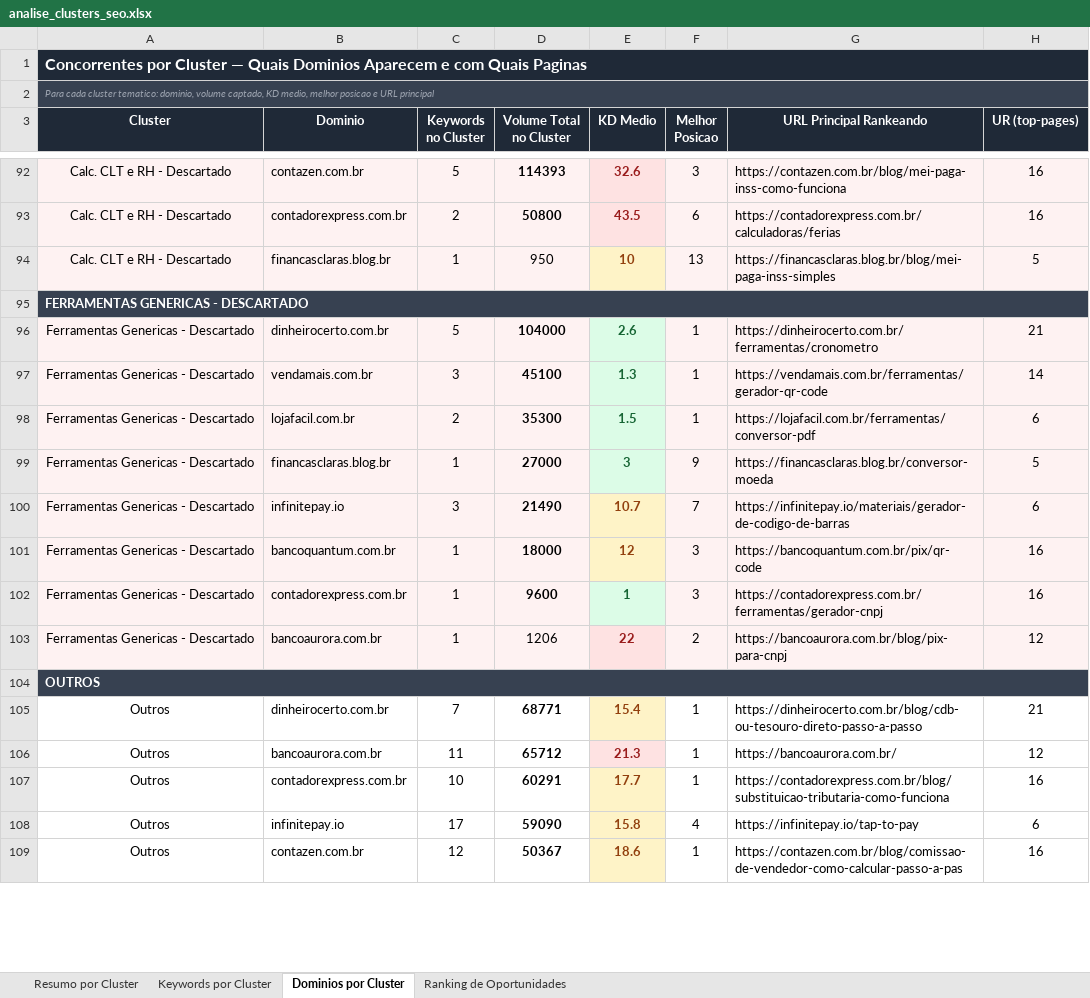
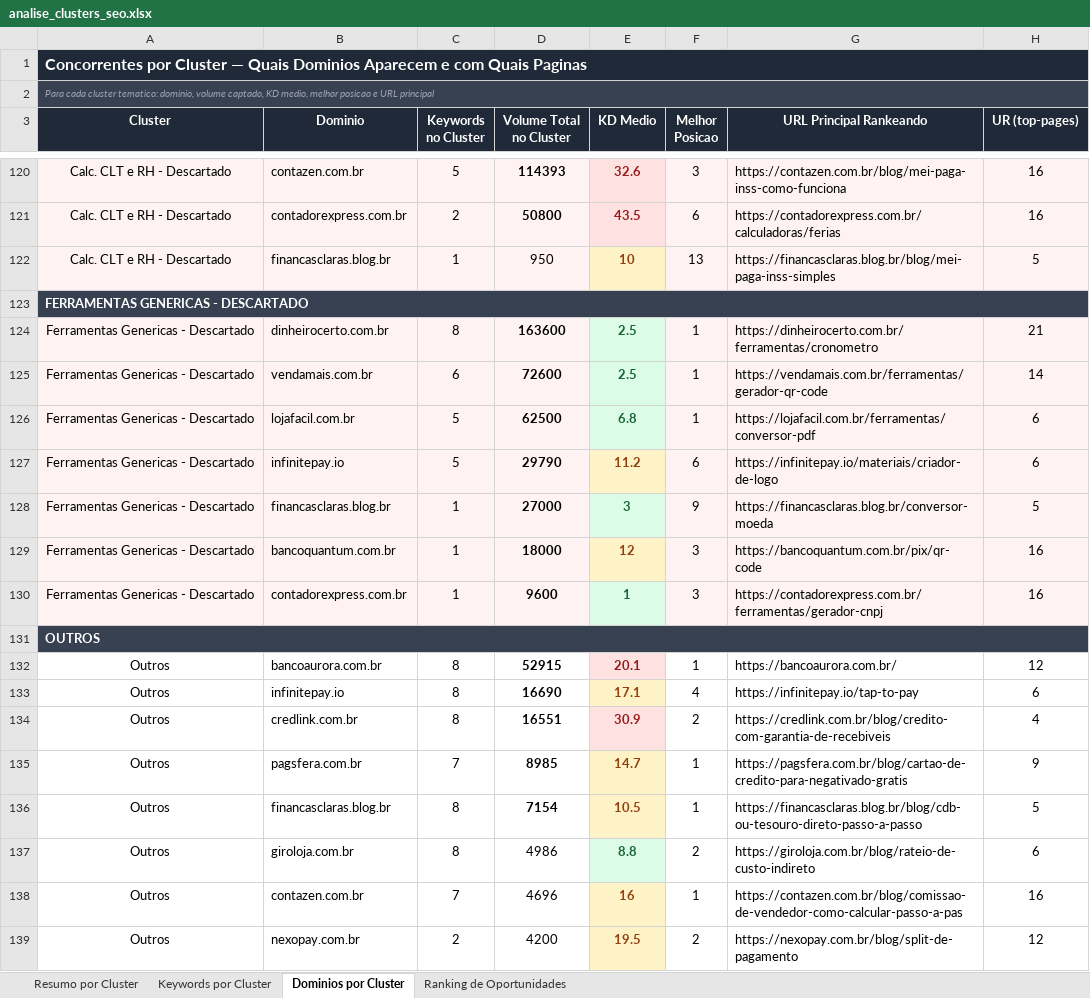
Before and after one commit to joaogobira/testetecnico_cw_inbound, an Excel workbook: candidato/dataset/analise_clusters_seo.xlsx, sheet Dominios por Cluster, drawn as a sheet; only a part is shown, gaps mark what is left out; values as stored, in another font and other column widths than the file's, no borders; removed rows and columns are numbered as before the commit, all else as after; the diff covers the shown part only; the diff names each change by its address in the sheet, - before the commit and + after, or states it on an @@ line.

Commit message:
- Expansao de clusters SEO 7 novos grupos descobertos em Outros reducao de residual 2026-08-20 18:16

```diff
--- a/candidato/dataset/analise_clusters_seo.xlsx (sheet Dominios por Cluster)
+++ b/candidato/dataset/analise_clusters_seo.xlsx (sheet Dominios por Cluster)
-C124 (Keywords no Cluster): 5
+C124 (Keywords no Cluster): 8
-D124 (Volume Total no Cluster): 104000
+D124 (Volume Total no Cluster): 163600
-E124 (KD Medio): 2.6
+E124 (KD Medio): 2.5
-C125 (Keywords no Cluster): 3
+C125 (Keywords no Cluster): 6
-D125 (Volume Total no Cluster): 45100
+D125 (Volume Total no Cluster): 72600
-E125 (KD Medio): 1.3
+E125 (KD Medio): 2.5
-C126 (Keywords no Cluster): 2
+C126 (Keywords no Cluster): 5
-D126 (Volume Total no Cluster): 35300
+D126 (Volume Total no Cluster): 62500
-E126 (KD Medio): 1.5
+E126 (KD Medio): 6.8
+row 127: Ferramentas Genericas - Descartado | infinitepay.io | 5 | 29790 | 11.2 | 6 | https://infinitepay.io/materiais/criador-de-logo | 6
-row 100: Ferramentas Genericas - Descartado | infinitepay.io | 3 | 21490 | 10.7 | 7 | https://infinitepay.io/materiais/gerador-de-codigo-de-barras | 6
-row 103: Ferramentas Genericas - Descartado | bancoaurora.com.br | 1 | 1206 | 22 | 2 | https://bancoaurora.com.br/blog/pix-para-cnpj | 12
-row 105: Outros | dinheirocerto.com.br | 7 | 68771 | 15.4 | 1 | https://dinheirocerto.com.br/blog/cdb-ou-tesouro-direto-passo-a-passo | 21
-C132 (Keywords no Cluster): 11
+C132 (Keywords no Cluster): 8
-D132 (Volume Total no Cluster): 65712
+D132 (Volume Total no Cluster): 52915
-E132 (KD Medio): 21.3
+E132 (KD Medio): 20.1
-row 107: Outros | contadorexpress.com.br | 10 | 60291 | 17.7 | 1 | https://contadorexpress.com.br/blog/substituicao-tributaria-como-funciona | 16
-C133 (Keywords no Cluster): 17
+C133 (Keywords no Cluster): 8
-D133 (Volume Total no Cluster): 59090
+D133 (Volume Total no Cluster): 16690
-E133 (KD Medio): 15.8
+E133 (KD Medio): 17.1
+row 134: Outros | credlink.com.br | 8 | 16551 | 30.9 | 2 | https://credlink.com.br/blog/credito-com-garantia-de-recebiveis | 4
+row 135: Outros | pagsfera.com.br | 7 | 8985 | 14.7 | 1 | https://pagsfera.com.br/blog/cartao-de-credito-para-negativado-gratis | 9
+row 136: Outros | financasclaras.blog.br | 8 | 7154 | 10.5 | 1 | https://financasclaras.blog.br/blog/cdb-ou-tesouro-direto-passo-a-passo | 5
+row 137: Outros | giroloja.com.br | 8 | 4986 | 8.8 | 2 | https://giroloja.com.br/blog/rateio-de-custo-indireto | 6
-C138 (Keywords no Cluster): 12
+C138 (Keywords no Cluster): 7
-D138 (Volume Total no Cluster): 50367
+D138 (Volume Total no Cluster): 4696
-D138 bold: on
+D138 bold: off
-E138 (KD Medio): 18.6
+E138 (KD Medio): 16
+row 139: Outros | nexopay.com.br | 2 | 4200 | 19.5 | 2 | https://nexopay.com.br/blog/split-de-pagamento | 12
```
Also changed, not shown: 35 added rows, 10 removed rows, 51 edited cells and cell formats elsewhere in this sheet, sheet Keywords por Cluster, sheet Ranking de Oportunidades, sheet Resumo por Cluster.
